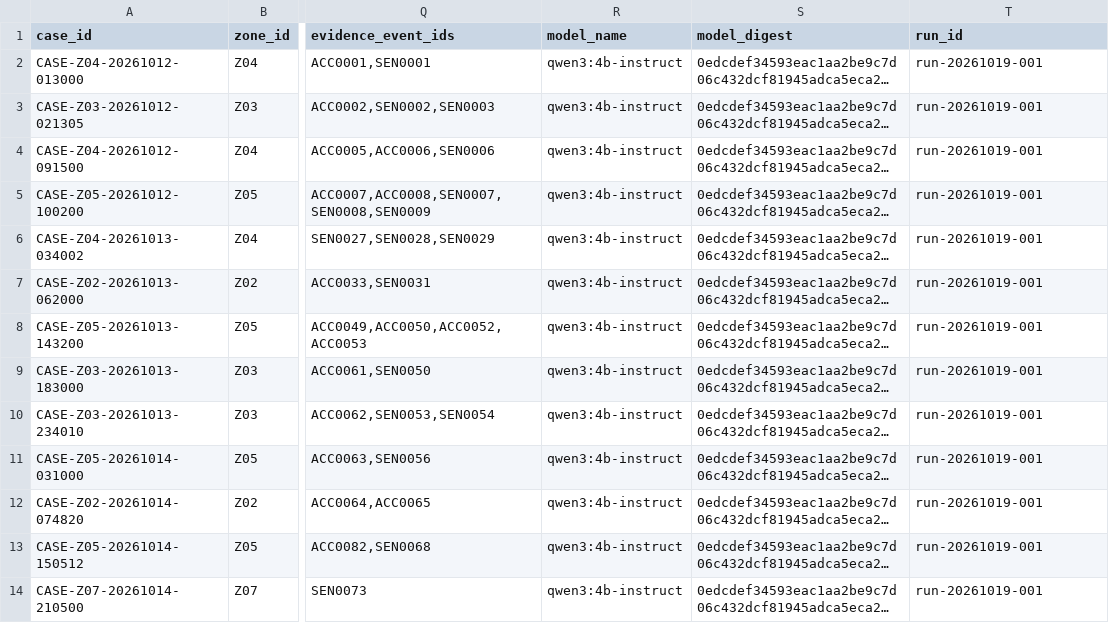
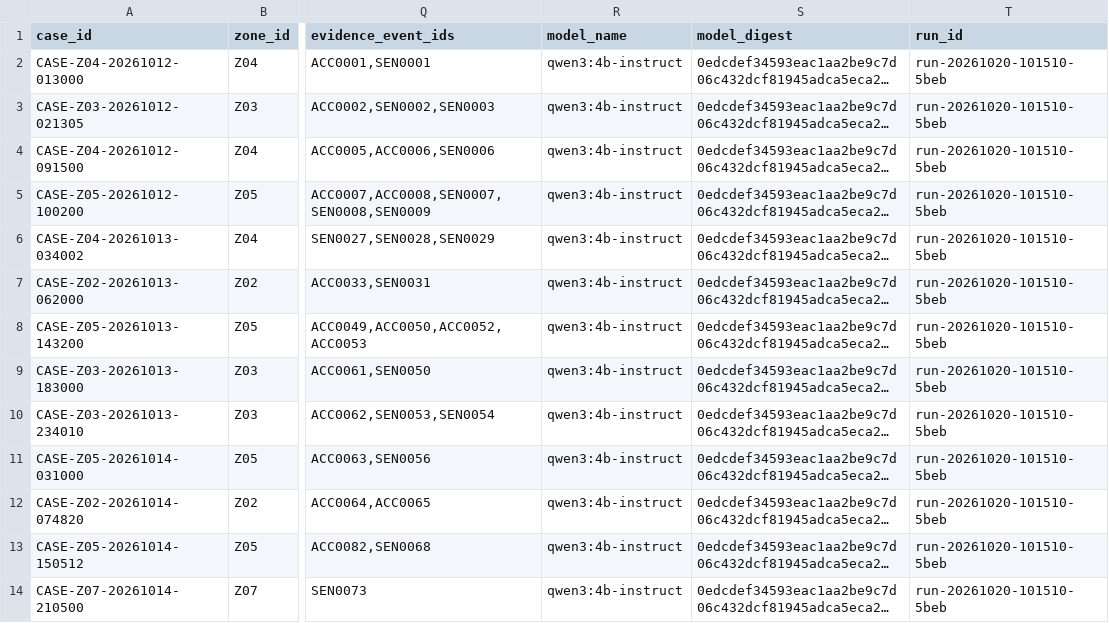
Before and after one commit to LFtech6/tp01-31525-EDCA, a CSV file: results/exports/incidents.csv, drawn as a sheet; only a part is shown, gaps mark what is left out; long unchanged cells end in …; the diff names each change by its address in the sheet, - before the commit and + after, or states it on an @@ line.

```diff
--- a/results/exports/incidents.csv
+++ b/results/exports/incidents.csv
-T2:T14 (run_id): run-20261019-001
+T2:T14 (run_id): run-20261020-101510-5beb
```
Also changed, not shown: results/evaluation/metrics.csv, 6 other files.
